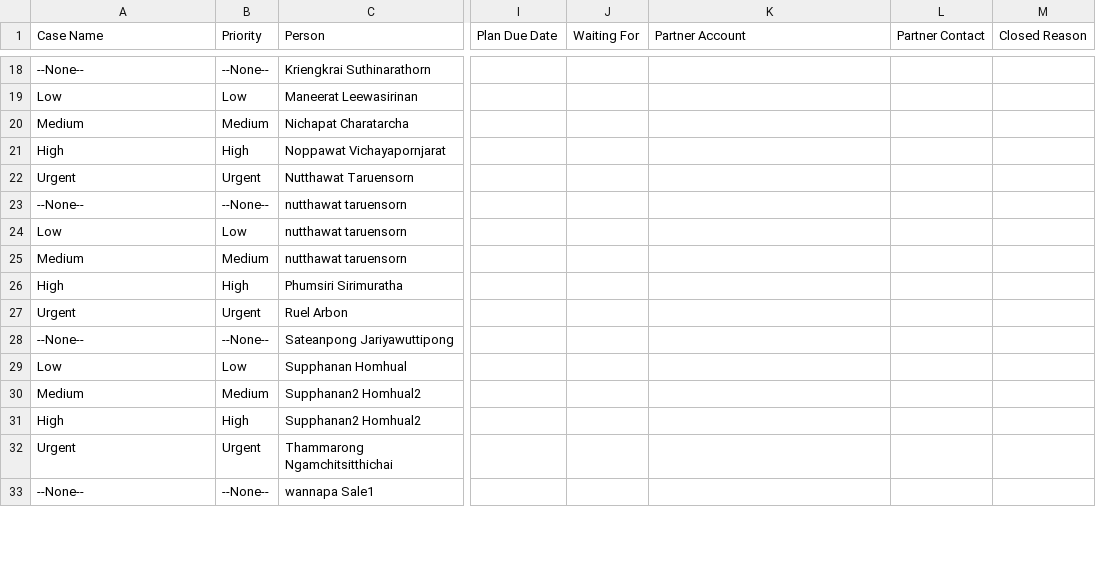
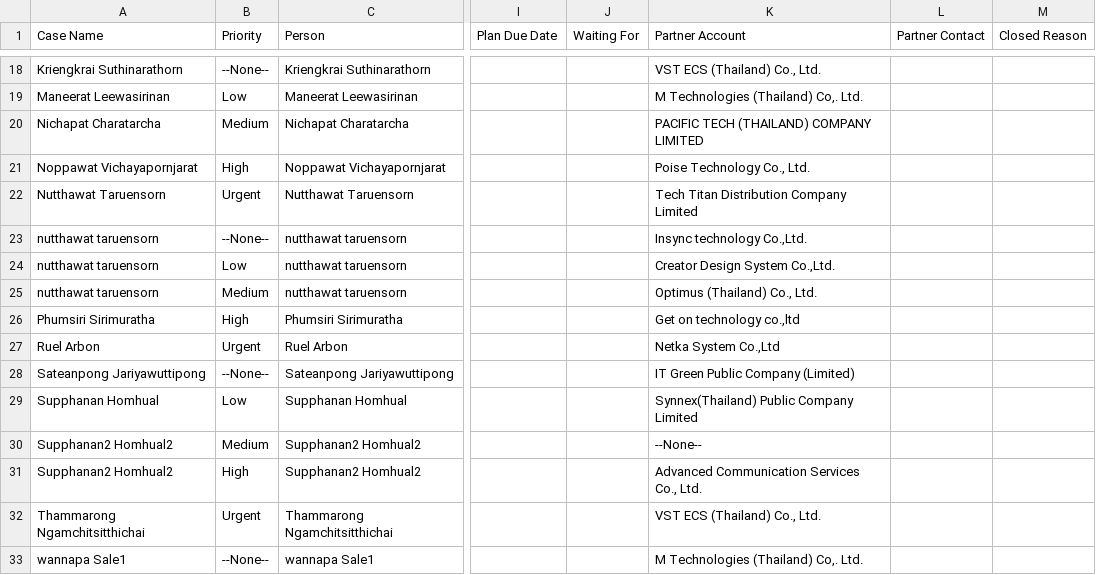
Before and after one commit to weh2017/robotScripts, a CSV file: AISCRM/create_case_module/create_case_module.csv, drawn as a sheet; only a part is shown, gaps mark what is left out; the diff covers the shown part only; the diff names each change by its address in the sheet, - before the commit and + after, or states it on an @@ line.

Commit message:
pushed on 25/02/2020.continuing script case module

```diff
--- a/AISCRM/create_case_module/create_case_module.csv
+++ b/AISCRM/create_case_module/create_case_module.csv
-A18 (Case Name): --None--
+A18 (Case Name): Kriengkrai Suthinarathorn
-K18 (Partner Account): (empty)
+K18 (Partner Account): VST ECS (Thailand) Co., Ltd.
-A19 (Case Name): Low
+A19 (Case Name): Maneerat Leewasirinan
-K19 (Partner Account): (empty)
+K19 (Partner Account): M Technologies (Thailand) Co,. Ltd.
-A20 (Case Name): Medium
+A20 (Case Name): Nichapat Charatarcha
-K20 (Partner Account): (empty)
+K20 (Partner Account): PACIFIC TECH (THAILAND) COMPANY LIMITED
-A21 (Case Name): High
+A21 (Case Name): Noppawat Vichayapornjarat
-K21 (Partner Account): (empty)
+K21 (Partner Account): Poise Technology Co., Ltd.
-A22 (Case Name): Urgent
+A22 (Case Name): Nutthawat Taruensorn
-K22 (Partner Account): (empty)
+K22 (Partner Account): Tech Titan Distribution Company Limited
-A23 (Case Name): --None--
+A23 (Case Name): nutthawat taruensorn
-K23 (Partner Account): (empty)
+K23 (Partner Account): Insync technology Co.,Ltd.
-A24 (Case Name): Low
+A24 (Case Name): nutthawat taruensorn
-K24 (Partner Account): (empty)
+K24 (Partner Account): Creator Design System Co.,Ltd.
-A25 (Case Name): Medium
+A25 (Case Name): nutthawat taruensorn
-K25 (Partner Account): (empty)
+K25 (Partner Account): Optimus (Thailand) Co., Ltd.
-A26 (Case Name): High
+A26 (Case Name): Phumsiri Sirimuratha
-K26 (Partner Account): (empty)
+K26 (Partner Account): Get on technology co.,ltd
-A27 (Case Name): Urgent
+A27 (Case Name): Ruel Arbon
-K27 (Partner Account): (empty)
+K27 (Partner Account): Netka System Co.,Ltd
-A28 (Case Name): --None--
+A28 (Case Name): Sateanpong Jariyawuttipong
-K28 (Partner Account): (empty)
+K28 (Partner Account): IT Green Public Company (Limited)
-A29 (Case Name): Low
+A29 (Case Name): Supphanan Homhual
-K29 (Partner Account): (empty)
+K29 (Partner Account): Synnex(Thailand) Public Company Limited
-A30 (Case Name): Medium
+A30 (Case Name): Supphanan2 Homhual2
-K30 (Partner Account): (empty)
+K30 (Partner Account): --None--
-A31 (Case Name): High
+A31 (Case Name): Supphanan2 Homhual2
-K31 (Partner Account): (empty)
+K31 (Partner Account): Advanced Communication Services Co., Ltd.
-A32 (Case Name): Urgent
+A32 (Case Name): Thammarong Ngamchitsitthichai
-K32 (Partner Account): (empty)
+K32 (Partner Account): VST ECS (Thailand) Co., Ltd.
-A33 (Case Name): --None--
+A33 (Case Name): wannapa Sale1
-K33 (Partner Account): (empty)
+K33 (Partner Account): M Technologies (Thailand) Co,. Ltd.
```
Also changed, not shown: 1 added row, 1 removed row and 45 edited cells elsewhere in this file, AISCRM/resources/sales_visit2.csv, 24 other files.
